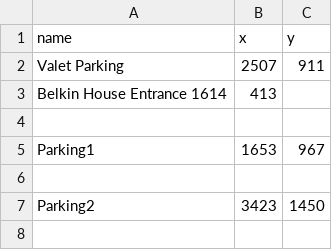
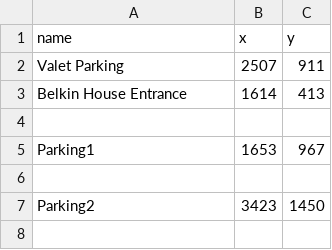
Before and after one commit to SoftEngTeamC/FaulknerMap2, a TSV file: src/main/resources/data/floor1/locations.tsv, drawn as a sheet; only a part is shown; removed rows and columns are numbered as before the commit, all else as after; the diff names each change by its address in the sheet, - before the commit and + after, or states it on an @@ line.

```diff
--- a/src/main/resources/data/floor1/locations.tsv
+++ b/src/main/resources/data/floor1/locations.tsv
-row 3: Belkin House Entrance 1614 | 413
+row 3: Belkin House Entrance | 1614 | 413
```
Also changed, not shown: src/main/resources/data/allEdges.tsv, src/main/resources/data/belkinHouse/floor1/people.tsv, 2 other files.
